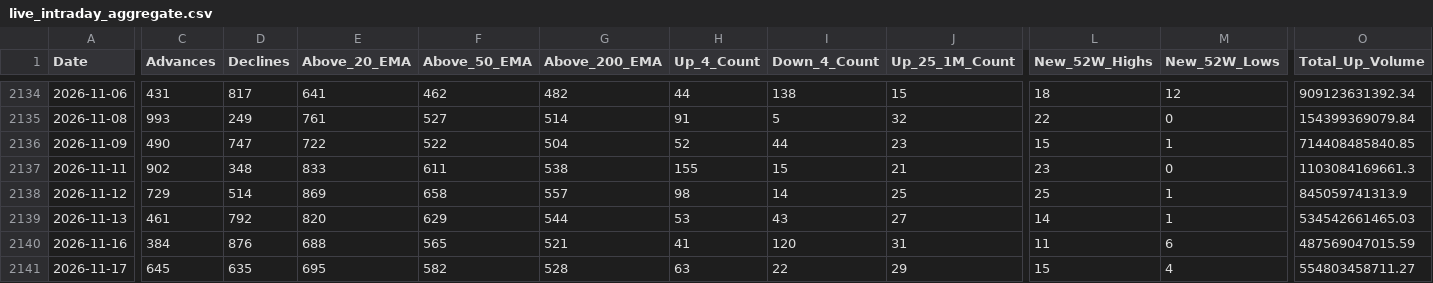
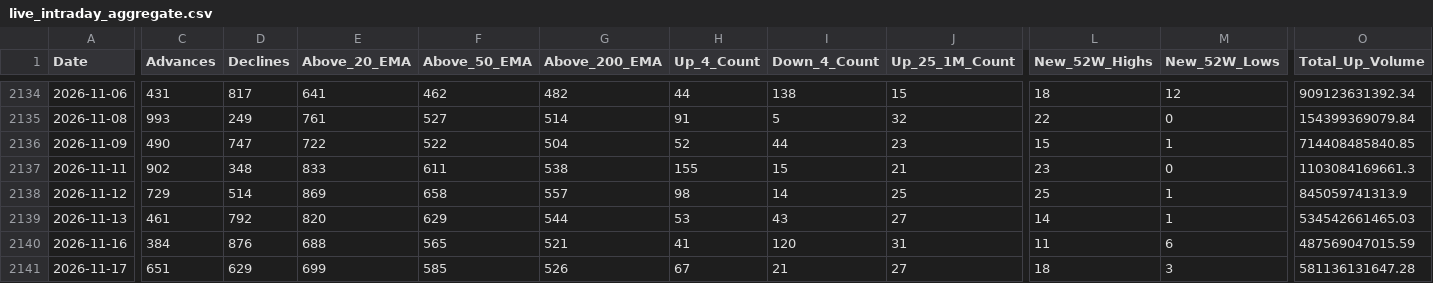
Before and after one commit to augmentalphawealth/Situational-Awareness, a CSV file: live_intraday_aggregate.csv, drawn as a sheet; only a part is shown, gaps mark what is left out; the diff covers the shown part only; the diff names each change by its address in the sheet, - before the commit and + after, or states it on an @@ line.

```diff
--- a/live_intraday_aggregate.csv
+++ b/live_intraday_aggregate.csv
-C2141 (Advances): 645
+C2141 (Advances): 651
-D2141 (Declines): 635
+D2141 (Declines): 629
-E2141 (Above_20_EMA): 695
+E2141 (Above_20_EMA): 699
-F2141 (Above_50_EMA): 582
+F2141 (Above_50_EMA): 585
-G2141 (Above_200_EMA): 528
+G2141 (Above_200_EMA): 526
-H2141 (Up_4_Count): 63
+H2141 (Up_4_Count): 67
-I2141 (Down_4_Count): 22
+I2141 (Down_4_Count): 21
-J2141 (Up_25_1M_Count): 29
+J2141 (Up_25_1M_Count): 27
-L2141 (New_52W_Highs): 15
+L2141 (New_52W_Highs): 18
-M2141 (New_52W_Lows): 4
+M2141 (New_52W_Lows): 3
-O2141 (Total_Up_Volume): 554803458711.27
+O2141 (Total_Up_Volume): 581136131647.28
```
Also changed, not shown: 21 edited cells elsewhere in this file, 5 other files.
